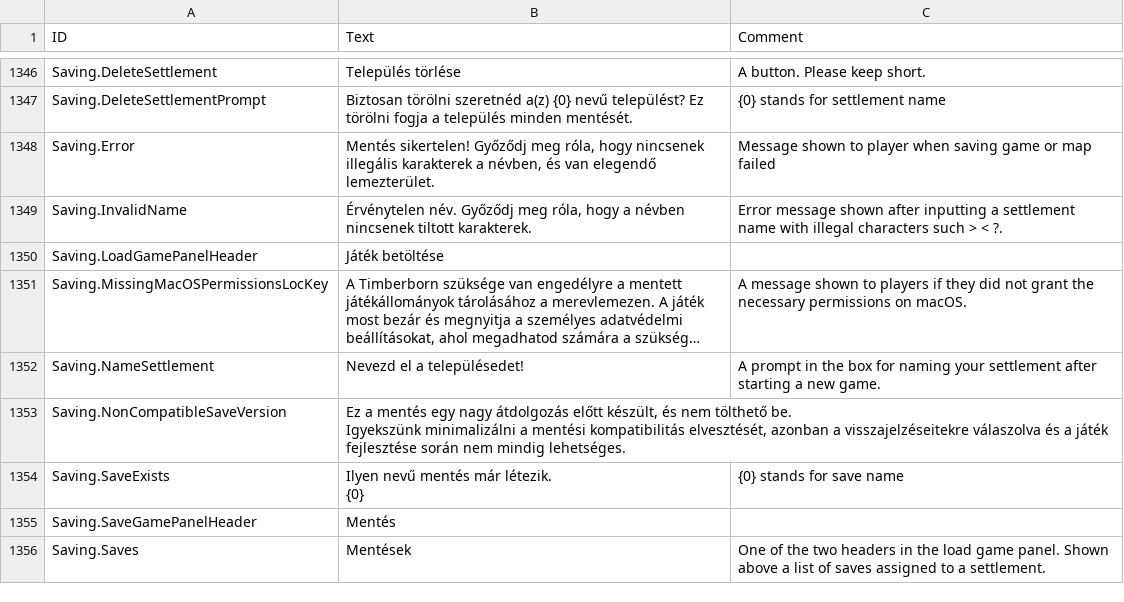
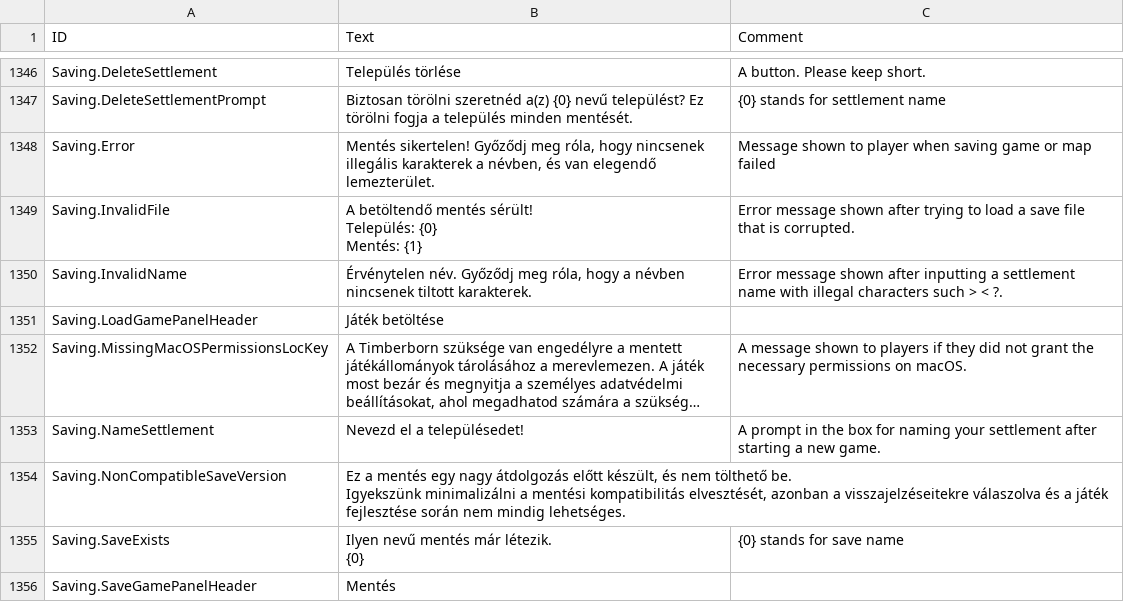
Before and after one commit to thendarion/timberborn-magyaritas, a CSV file: huHU/Localizations/huHU.csv, drawn as a sheet; only a part is shown, gaps mark what is left out; the shorter side is filled out with more unchanged rows; long unchanged cells end in …; ↵ is a line break in a cell; the diff names each change by its address in the sheet, - before the commit and + after, or states it on an @@ line.

Commit message:
hozzáadtam a sérült mentésről szóló hibaüzenetet
Signed-off-by: thendarion <16006640+thendarion@users.noreply.github.com>

```diff
--- a/huHU/Localizations/huHU.csv
+++ b/huHU/Localizations/huHU.csv
+row 1349: Saving.InvalidFile | A betöltendő mentés sérült! ↵ Település: {0} ↵ Mentés: {1} | Error message shown after trying to load a save file that is corrupted.
```
